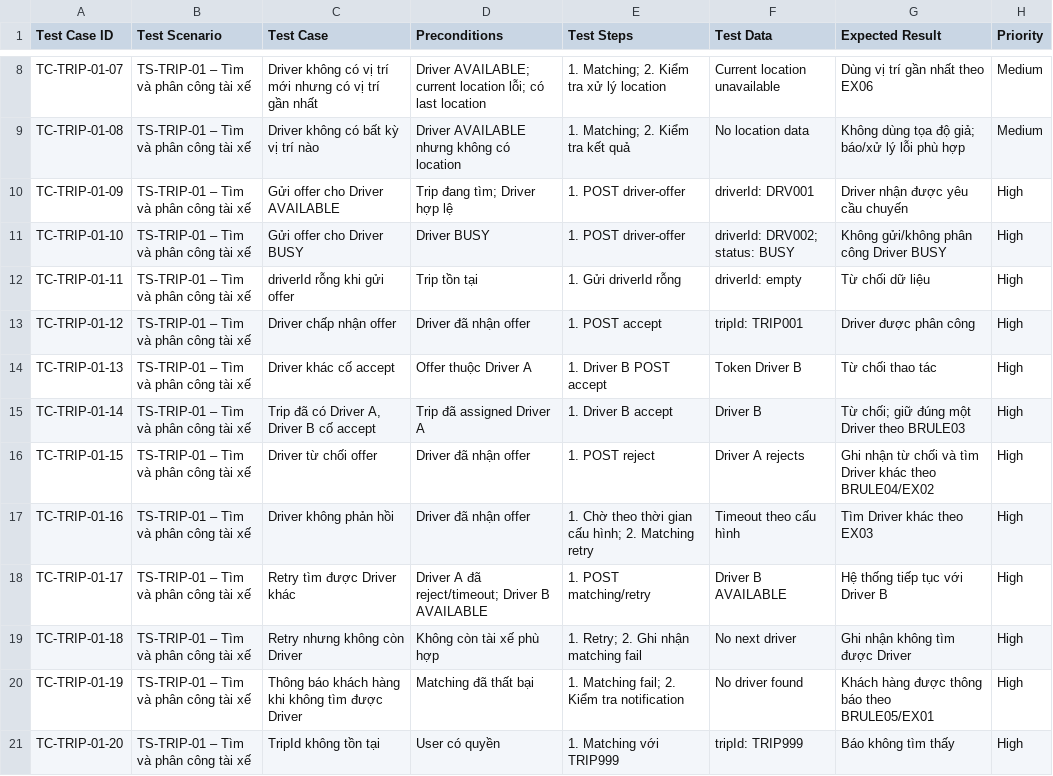
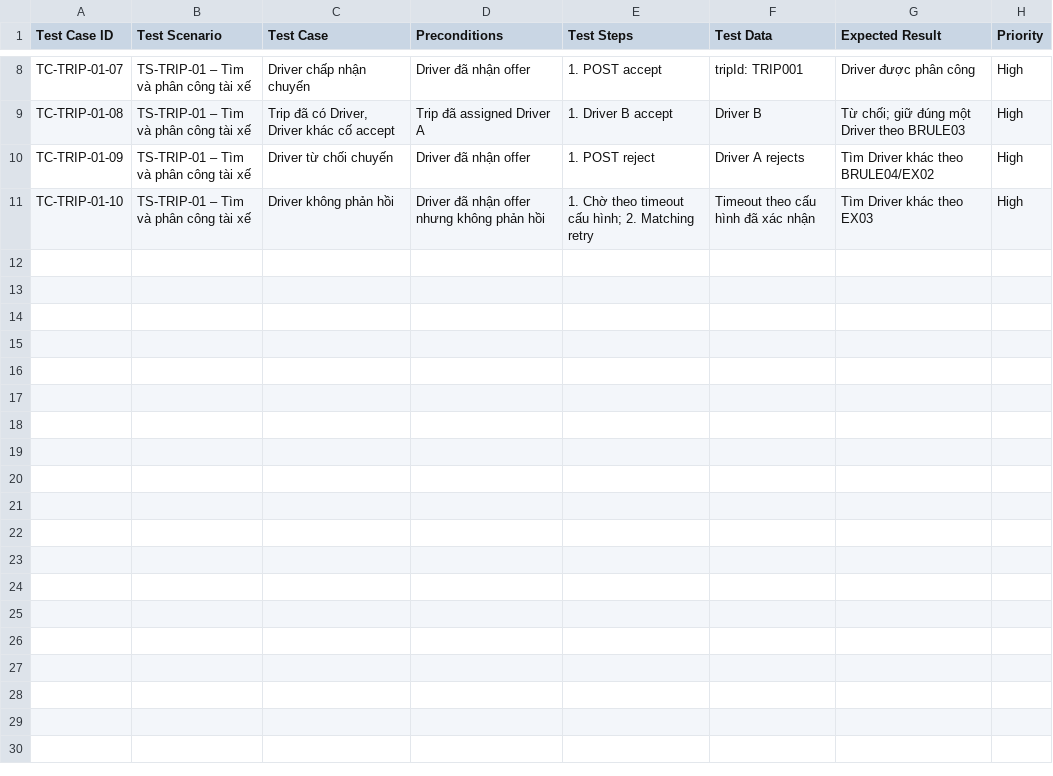
Before and after one commit to TrinhLoi05/23648141_TrinhDangLoi_Cabsystem, a CSV file: Test Cases/TS-TRIP-01-TimVaPhanCongTaiXe.csv, drawn as a sheet; only a part is shown, gaps mark what is left out; the diff covers the shown part only; the diff names each change by its address in the sheet, - before the commit and + after, or states it on an @@ line.

Commit message:
Update TS-TRIP-01-TimVaPhanCongTaiXe.csv

```diff
--- a/Test Cases/TS-TRIP-01-TimVaPhanCongTaiXe.csv
+++ b/Test Cases/TS-TRIP-01-TimVaPhanCongTaiXe.csv
-C8 (Test Case): Driver không có vị trí mới nhưng có vị trí gần nhất
+C8 (Test Case): Driver chấp nhận chuyến
-D8 (Preconditions): Driver AVAILABLE; current location lỗi; có last location
+D8 (Preconditions): Driver đã nhận offer
-E8 (Test Steps): 1. Matching; 2. Kiểm tra xử lý location
+E8 (Test Steps): 1. POST accept
-F8 (Test Data): Current location unavailable
+F8 (Test Data): tripId: TRIP001
-G8 (Expected Result): Dùng vị trí gần nhất theo EX06
+G8 (Expected Result): Driver được phân công
-H8:H9 (Priority): Medium
+H8:H9 (Priority): High
-C9 (Test Case): Driver không có bất kỳ vị trí nào
+C9 (Test Case): Trip đã có Driver, Driver khác cố accept
-D9 (Preconditions): Driver AVAILABLE nhưng không có location
+D9 (Preconditions): Trip đã assigned Driver A
-E9 (Test Steps): 1. Matching; 2. Kiểm tra kết quả
+E9 (Test Steps): 1. Driver B accept
-F9 (Test Data): No location data
+F9 (Test Data): Driver B
-G9 (Expected Result): Không dùng tọa độ giả; báo/xử lý lỗi phù hợp
+G9 (Expected Result): Từ chối; giữ đúng một Driver theo BRULE03
-C10 (Test Case): Gửi offer cho Driver AVAILABLE
+C10 (Test Case): Driver từ chối chuyến
-D10 (Preconditions): Trip đang tìm; Driver hợp lệ
+D10 (Preconditions): Driver đã nhận offer
-E10 (Test Steps): 1. POST driver-offer
+E10 (Test Steps): 1. POST reject
-F10 (Test Data): driverId: DRV001
+F10 (Test Data): Driver A rejects
-G10 (Expected Result): Driver nhận được yêu cầu chuyến
+G10 (Expected Result): Tìm Driver khác theo BRULE04/EX02
-C11 (Test Case): Gửi offer cho Driver BUSY
+C11 (Test Case): Driver không phản hồi
-D11 (Preconditions): Driver BUSY
+D11 (Preconditions): Driver đã nhận offer nhưng không phản hồi
-E11 (Test Steps): 1. POST driver-offer
+E11 (Test Steps): 1. Chờ theo timeout cấu hình; 2. Matching retry
-F11 (Test Data): driverId: DRV002; status: BUSY
+F11 (Test Data): Timeout theo cấu hình đã xác nhận
-G11 (Expected Result): Không gửi/không phân công Driver BUSY
+G11 (Expected Result): Tìm Driver khác theo EX03
-row 12: TC-TRIP-01-11 | TS-TRIP-01 – Tìm và phân công tài xế | driverId rỗng khi gửi offer | Trip tồn tại | 1. Gửi driverId rỗng | driverId: empty | Từ chối dữ liệu | High
-row 13: TC-TRIP-01-12 | TS-TRIP-01 – Tìm và phân công tài xế | Driver chấp nhận offer | Driver đã nhận offer | 1. POST accept | tripId: TRIP001 | Driver được phân công | High
-row 14: TC-TRIP-01-13 | TS-TRIP-01 – Tìm và phân công tài xế | Driver khác cố accept | Offer thuộc Driver A | 1. Driver B POST accept | Token Driver B | Từ chối thao tác | High
-row 15: TC-TRIP-01-14 | TS-TRIP-01 – Tìm và phân công tài xế | Trip đã có Driver A, Driver B cố accept | Trip đã assigned Driver A | 1. Driver B accept | Driver B | Từ chối; giữ đúng một Driver theo BRULE03 | High
-row 16: TC-TRIP-01-15 | TS-TRIP-01 – Tìm và phân công tài xế | Driver từ chối offer | Driver đã nhận offer | 1. POST reject | Driver A rejects | Ghi nhận từ chối và tìm Driver khác theo BRULE04/EX02 | High
-row 17: TC-TRIP-01-16 | TS-TRIP-01 – Tìm và phân công tài xế | Driver không phản hồi | Driver đã nhận offer | 1. Chờ theo thời gian cấu hình; 2. Matching retry | Timeout theo cấu hình | Tìm Driver khác theo EX03 | High
-row 18: TC-TRIP-01-17 | TS-TRIP-01 – Tìm và phân công tài xế | Retry tìm được Driver khác | Driver A đã reject/timeout; Driver B AVAILABLE | 1. POST matching/retry | Driver B AVAILABLE | Hệ thống tiếp tục với Driver B | High
-row 19: TC-TRIP-01-18 | TS-TRIP-01 – Tìm và phân công tài xế | Retry nhưng không còn Driver | Không còn tài xế phù hợp | 1. Retry; 2. Ghi nhận matching fail | No next driver | Ghi nhận không tìm được Driver | High
-row 20: TC-TRIP-01-19 | TS-TRIP-01 – Tìm và phân công tài xế | Thông báo khách hàng khi không tìm được Driver | Matching đã thất bại | 1. Matching fail; 2. Kiểm tra notification | No driver found | Khách hàng được thông báo theo BRULE05/EX01 | High
-row 21: TC-TRIP-01-20 | TS-TRIP-01 – Tìm và phân công tài xế | TripId không tồn tại | User có quyền | 1. Matching với TRIP999 | tripId: TRIP999 | Báo không tìm thấy | High
```
Also changed, not shown: 28 edited cells elsewhere in this file.
